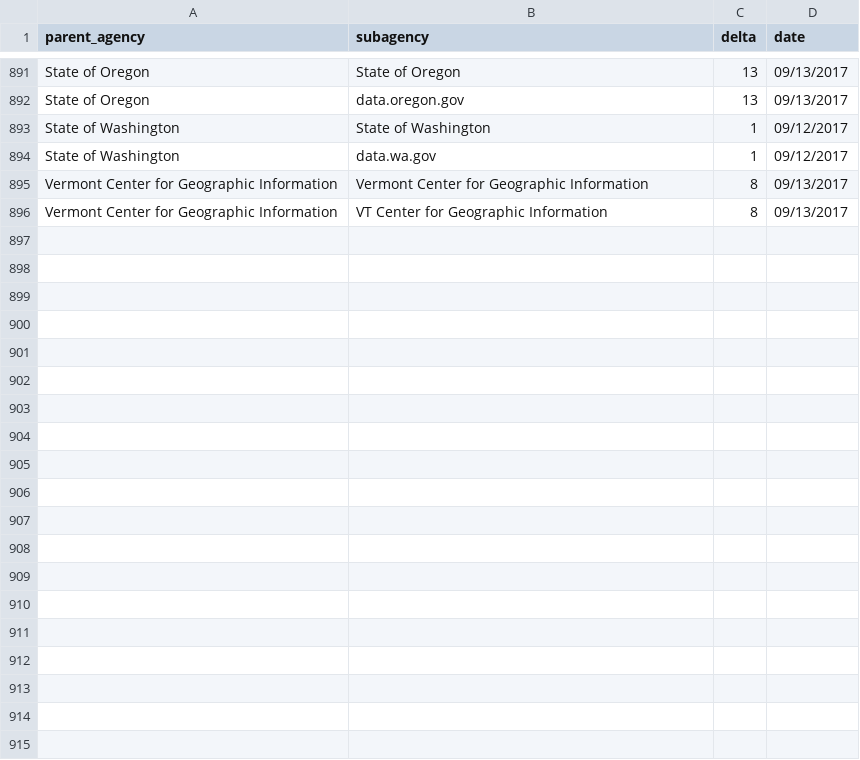
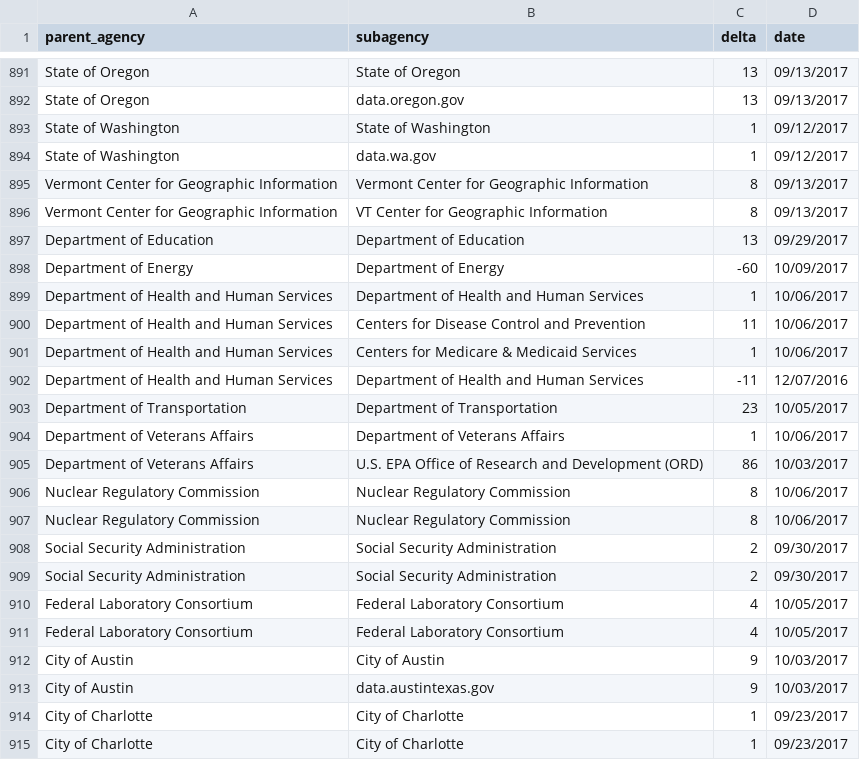
Before and after one commit to hancush/eyeball, a CSV file: output/log.csv, drawn as a sheet; only a part is shown, gaps mark what is left out; the diff covers the shown part only; the diff names each change by its address in the sheet, - before the commit and + after, or states it on an @@ line.

```diff
--- a/output/log.csv
+++ b/output/log.csv
+row 897: Department of Education | Department of Education | 13 | 09/29/2017
+row 898: Department of Energy | Department of Energy | -60 | 10/09/2017
+row 899: Department of Health and Human Services | Department of Health and Human Services | 1 | 10/06/2017
+row 900: Department of Health and Human Services | Centers for Disease Control and Prevention | 11 | 10/06/2017
+row 901: Department of Health and Human Services | Centers for Medicare & Medicaid Services | 1 | 10/06/2017
+row 902: Department of Health and Human Services | Department of Health and Human Services | -11 | 12/07/2016
+row 903: Department of Transportation | Department of Transportation | 23 | 10/05/2017
+row 904: Department of Veterans Affairs | Department of Veterans Affairs | 1 | 10/06/2017
+row 905: Department of Veterans Affairs | U.S. EPA Office of Research and Development (ORD) | 86 | 10/03/2017
+row 906: Nuclear Regulatory Commission | Nuclear Regulatory Commission | 8 | 10/06/2017
+row 907: Nuclear Regulatory Commission | Nuclear Regulatory Commission | 8 | 10/06/2017
+row 908: Social Security Administration | Social Security Administration | 2 | 09/30/2017
+row 909: Social Security Administration | Social Security Administration | 2 | 09/30/2017
+row 910: Federal Laboratory Consortium | Federal Laboratory Consortium | 4 | 10/05/2017
+row 911: Federal Laboratory Consortium | Federal Laboratory Consortium | 4 | 10/05/2017
+row 912: City of Austin | City of Austin | 9 | 10/03/2017
+row 913: City of Austin | data.austintexas.gov | 9 | 10/03/2017
+row 914: City of Charlotte | City of Charlotte | 1 | 09/23/2017
+row 915: City of Charlotte | City of Charlotte | 1 | 09/23/2017
```
Also changed, not shown: 22 added rows elsewhere in this file, output/churn_summary.csv, 1 other file.
